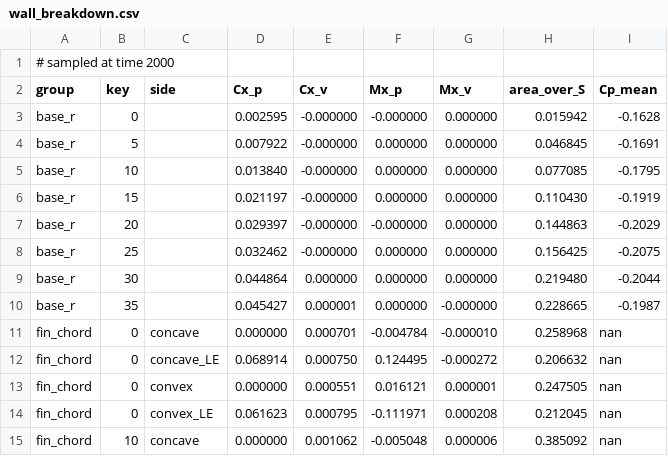
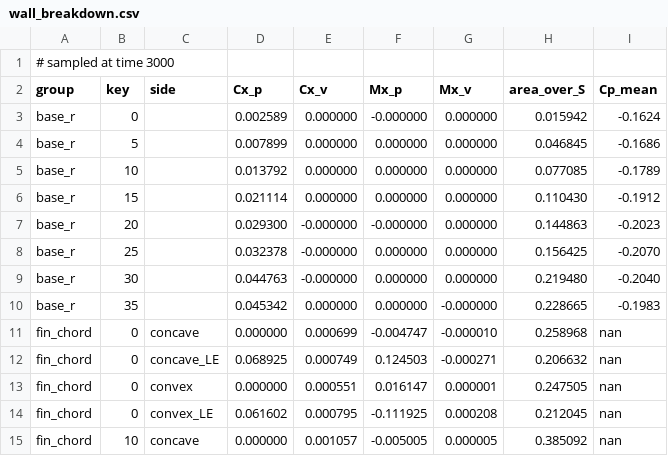
Before and after one commit to Russia9/base-flaps-research, a CSV file: results/gm_arc_M1.6_s14_rfar/wall_breakdown.csv, drawn as a sheet; only a part is shown; the diff covers the shown part only.

```diff
--- a/results/gm_arc_M1.6_s14_rfar/wall_breakdown.csv
+++ b/results/gm_arc_M1.6_s14_rfar/wall_breakdown.csv
@@ -1,15 +1,15 @@
-# sampled at time 2000
+# sampled at time 3000
 group,key,side,Cx_p,Cx_v,Mx_p,Mx_v,area_over_S,Cp_mean
-base_r,0,,0.002595,-0.000000,-0.000000,0.000000,0.015942,-0.1628
-base_r,5,,0.007922,-0.000000,0.000000,0.000000,0.046845,-0.1691
-base_r,10,,0.013840,-0.000000,0.000000,0.000000,0.077085,-0.1795
-base_r,15,,0.021197,-0.000000,0.000000,0.000000,0.110430,-0.1919
-base_r,20,,0.029397,-0.000000,-0.000000,0.000000,0.144863,-0.2029
-base_r,25,,0.032462,-0.000000,0.000000,0.000000,0.156425,-0.2075
-base_r,30,,0.044864,0.000000,0.000000,0.000000,0.219480,-0.2044
-base_r,35,,0.045427,0.000001,0.000000,-0.000000,0.228665,-0.1987
-fin_chord,0,concave,0.000000,0.000701,-0.004784,-0.000010,0.258968,nan
-fin_chord,0,concave_LE,0.068914,0.000750,0.124495,-0.000272,0.206632,nan
-fin_chord,0,convex,0.000000,0.000551,0.016121,0.000001,0.247505,nan
-fin_chord,0,convex_LE,0.061623,0.000795,-0.111971,0.000208,0.212045,nan
-fin_chord,10,concave,0.000000,0.001062,-0.005048,0.000006,0.385092,nan
+base_r,0,,0.002589,0.000000,-0.000000,0.000000,0.015942,-0.1624
+base_r,5,,0.007899,0.000000,0.000000,0.000000,0.046845,-0.1686
+base_r,10,,0.013792,0.000000,0.000000,0.000000,0.077085,-0.1789
+base_r,15,,0.021114,0.000000,0.000000,0.000000,0.110430,-0.1912
+base_r,20,,0.029300,-0.000000,-0.000000,0.000000,0.144863,-0.2023
+base_r,25,,0.032378,-0.000000,0.000000,0.000000,0.156425,-0.2070
+base_r,30,,0.044763,-0.000000,0.000000,0.000000,0.219480,-0.2040
+base_r,35,,0.045342,0.000000,0.000000,-0.000000,0.228665,-0.1983
+fin_chord,0,concave,0.000000,0.000699,-0.004747,-0.000010,0.258968,nan
+fin_chord,0,concave_LE,0.068925,0.000749,0.124503,-0.000271,0.206632,nan
+fin_chord,0,convex,0.000000,0.000551,0.016147,0.000001,0.247505,nan
+fin_chord,0,convex_LE,0.061602,0.000795,-0.111925,0.000208,0.212045,nan
+fin_chord,10,concave,0.000000,0.001057,-0.005005,0.000005,0.385092,nan
```
Also changed, not shown: 73 edited cells elsewhere in this file, 4 other files.
